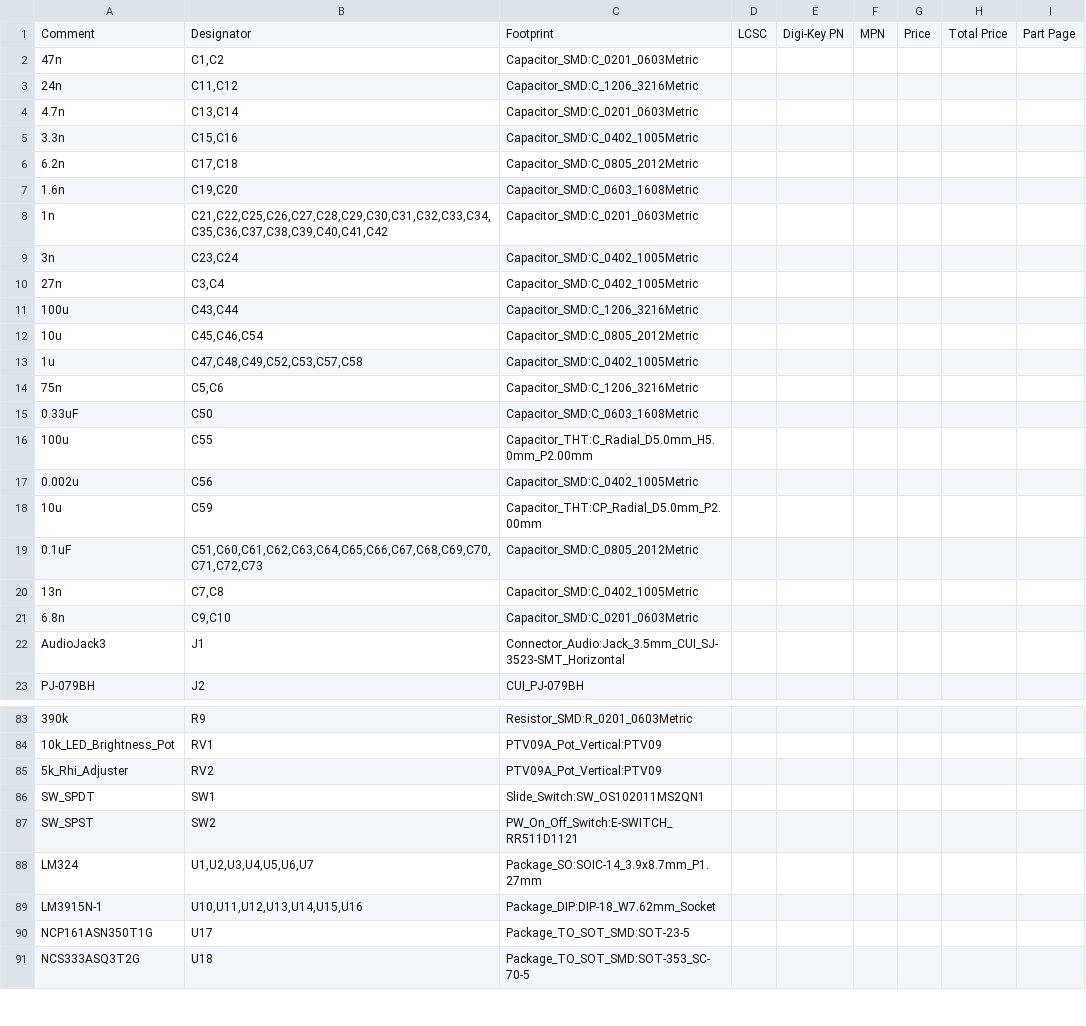
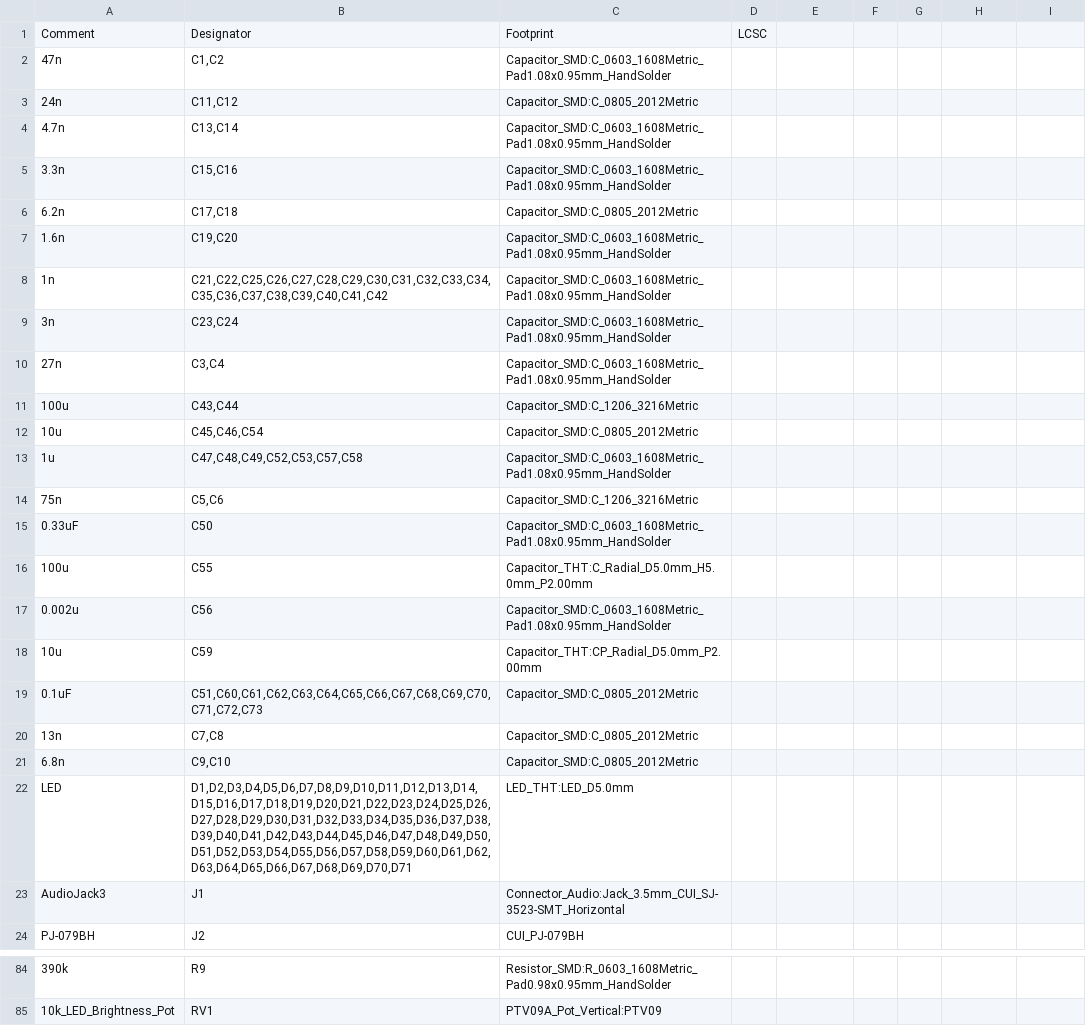
Before and after one commit to GhanGhan/Music_Visualizer, a CSV file: Schematic_PCB/Music_Visualizer/Music_Visualizer.csv, drawn as a sheet; only a part is shown, gaps mark what is left out; the shorter side is filled out with more unchanged rows; addresses are those after the commit; the diff covers the shown part only; the diff names each change by its address in the sheet, - before the commit and + after, or states it on an @@ line.

Commit message:
Corrected Resistor footprints from Capacitor_SMD to Resistor_SMD and created BOM

```diff
--- a/Schematic_PCB/Music_Visualizer/Music_Visualizer.csv
+++ b/Schematic_PCB/Music_Visualizer/Music_Visualizer.csv
-E1: Digi-Key PN
+E1: (empty)
-F1: MPN
+F1: (empty)
-G1: Price
+G1: (empty)
-H1: Total Price
+H1: (empty)
-I1: Part Page
+I1: (empty)
-C2: Capacitor_SMD:C_0201_0603Metric
+C2: Capacitor_SMD:C_0603_1608Metric_Pad1.08x0.95mm_HandSolder
-C3: Capacitor_SMD:C_1206_3216Metric
+C3: Capacitor_SMD:C_0805_2012Metric
-C4: Capacitor_SMD:C_0201_0603Metric
+C4: Capacitor_SMD:C_0603_1608Metric_Pad1.08x0.95mm_HandSolder
-C5: Capacitor_SMD:C_0402_1005Metric
+C5: Capacitor_SMD:C_0603_1608Metric_Pad1.08x0.95mm_HandSolder
-C7: Capacitor_SMD:C_0603_1608Metric
+C7: Capacitor_SMD:C_0603_1608Metric_Pad1.08x0.95mm_HandSolder
-C8: Capacitor_SMD:C_0201_0603Metric
+C8: Capacitor_SMD:C_0603_1608Metric_Pad1.08x0.95mm_HandSolder
-C9:C10: Capacitor_SMD:C_0402_1005Metric
+C9:C10: Capacitor_SMD:C_0603_1608Metric_Pad1.08x0.95mm_HandSolder
-C13: Capacitor_SMD:C_0402_1005Metric
+C13: Capacitor_SMD:C_0603_1608Metric_Pad1.08x0.95mm_HandSolder
-C15: Capacitor_SMD:C_0603_1608Metric
+C15: Capacitor_SMD:C_0603_1608Metric_Pad1.08x0.95mm_HandSolder
-C17: Capacitor_SMD:C_0402_1005Metric
+C17: Capacitor_SMD:C_0603_1608Metric_Pad1.08x0.95mm_HandSolder
-C20: Capacitor_SMD:C_0402_1005Metric
+C20: Capacitor_SMD:C_0805_2012Metric
-C21: Capacitor_SMD:C_0201_0603Metric
+C21: Capacitor_SMD:C_0805_2012Metric
+row 22: LED | D1,D2,D3,D4,D5,D6,D7,D8,D9,D10,D11,D12,D13,D14,D15,D16,D17,D18,D19,D20,D21,D22,D23,D24,D25,D26,D27,D28,D29,D30,D31,D32,D33,D34,D35,D36,D37,D38,D39,D40,D41,D42,D43,D44,D45,D46,D47,D48,D49,D50,D51,D52,D53,D54,D55,D56,D57,D58,D59,D60,D61,D62,D63,D64,D65,D66,D67,D68,D69,D70,D71 | LED_THT:LED_D5.0mm
-C84: Resistor_SMD:R_0201_0603Metric
+C84: Resistor_SMD:R_0603_1608Metric_Pad0.98x0.95mm_HandSolder
```
Also changed, not shown: 1 added row, 1 removed row and 55 edited cells elsewhere in this file, 25 other files.
